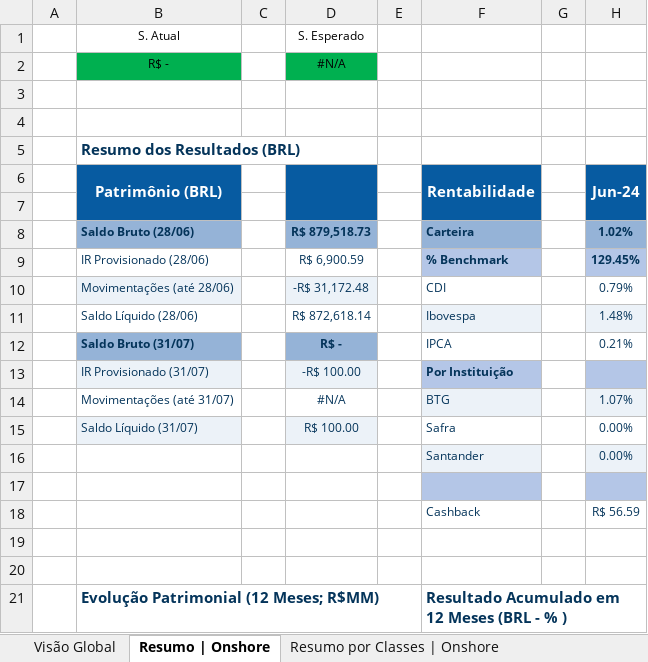
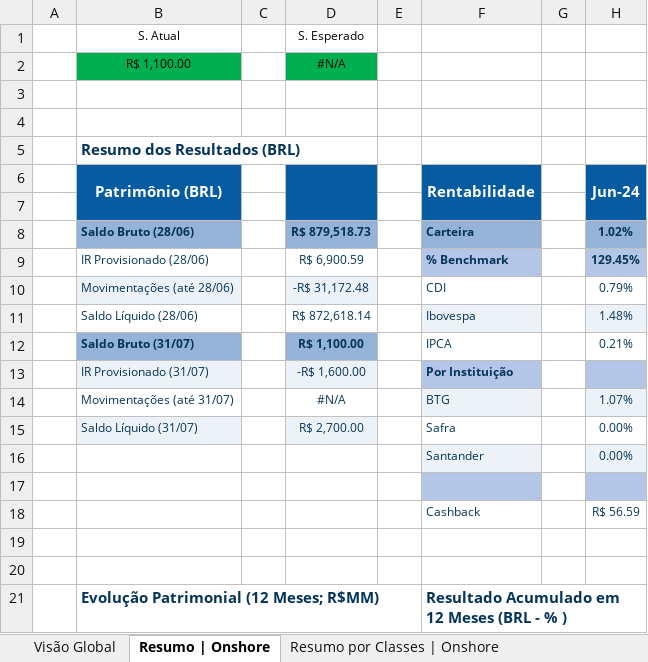
Before and after one commit to diego-cavalcantii/Relatorio_ativos_automatizado, an Excel workbook: DT_OK.xlsx, sheet Resumo | Onshore, drawn as a sheet; only a part is shown; values as stored, in another font and other column widths than the file's, no borders; charts and pictures not drawn; the diff names each change by its address in the sheet, - before the commit and + after, or states it on an @@ line.

```diff
--- a/DT_OK.xlsx (sheet Resumo | Onshore)
+++ b/DT_OK.xlsx (sheet Resumo | Onshore)
-B2 (Patrimônio (BRL)): R$ -
+B2 (Patrimônio (BRL)): R$ 1,100.00
-D12: R$ -
+D12: R$ 1,100.00
-D13: -R$ 100.00
+D13: -R$ 1,600.00
-D15: R$ 100.00
+D15: R$ 2,700.00
```
Also changed, not shown: sheet Dados, sheet Resumo por Classes | Onshore, sheet Resumo Carteira | Onshore, sheet Informações Complementares, sheet BancoDeDados, sheet Visão Global, formulas that keep their value, hidden cells, charts or pictures, 3 other files.
